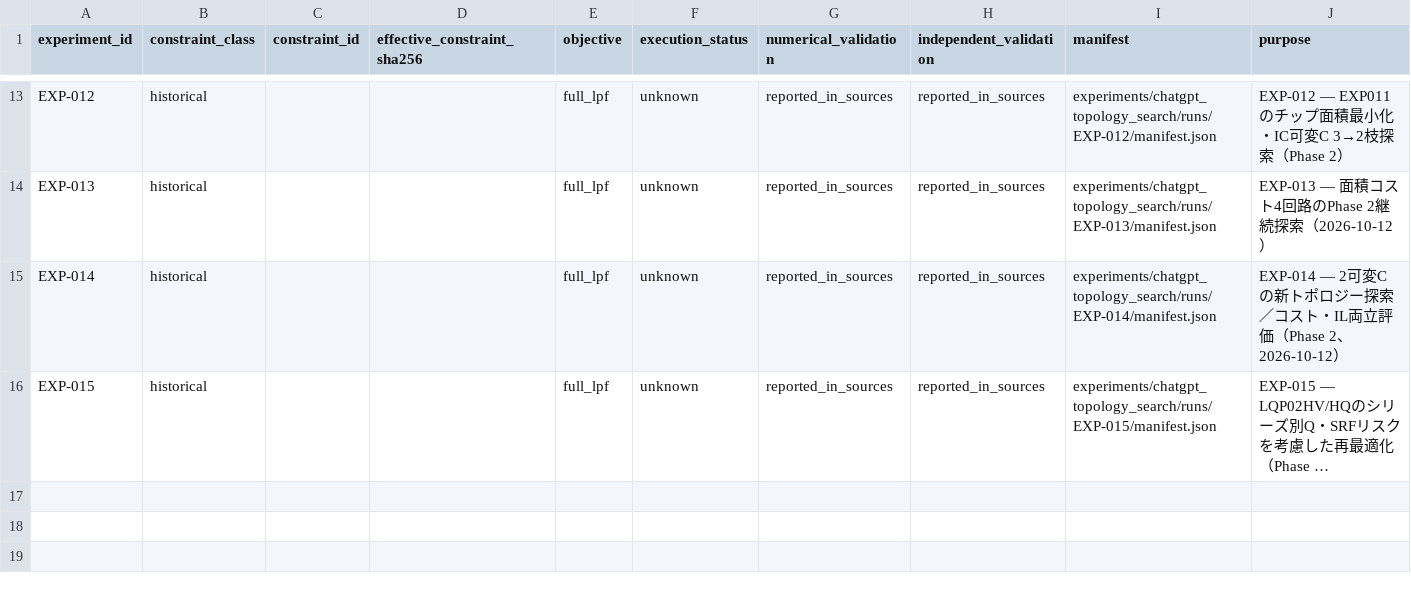
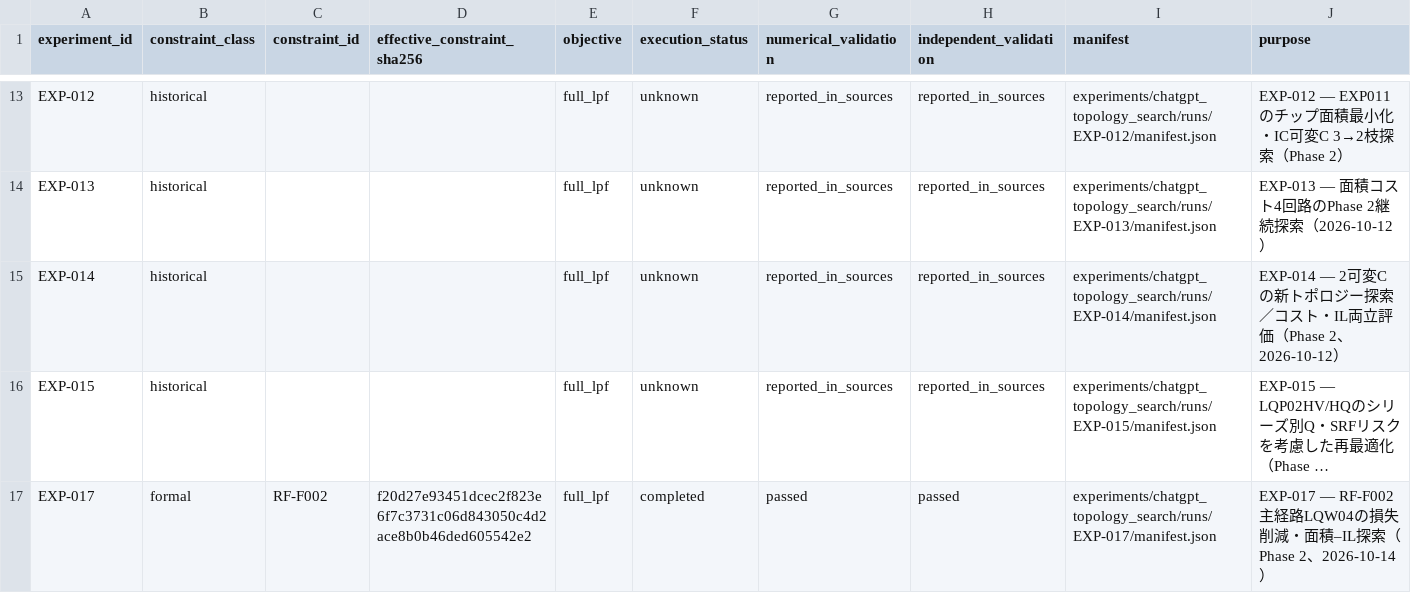
Before and after one commit to MasayaTakagi/reconfigurable-rf-lpf-research, a CSV file: data/experiment_index.csv, drawn as a sheet; only a part is shown, gaps mark what is left out; long unchanged cells end in …; the diff names each change by its address in the sheet, - before the commit and + after, or states it on an @@ line.

Commit message:
fix(exp017): register Phase 2 RF-F002 experiment in derived index

```diff
--- a/data/experiment_index.csv
+++ b/data/experiment_index.csv
+row 17: EXP-017 | formal | RF-F002 | f20d27e93451dcec2f823e6f7c3731c06d843050c4d2ace8b0b46ded605542e2 | full_lpf | completed | passed | passed | experiments/chatgpt_topology_search/runs/EXP-017/manifest.json | EXP-017 — RF-F002 主経路LQW04の損失削減・面積–IL探索（Phase 2、2026-10-14）
```
